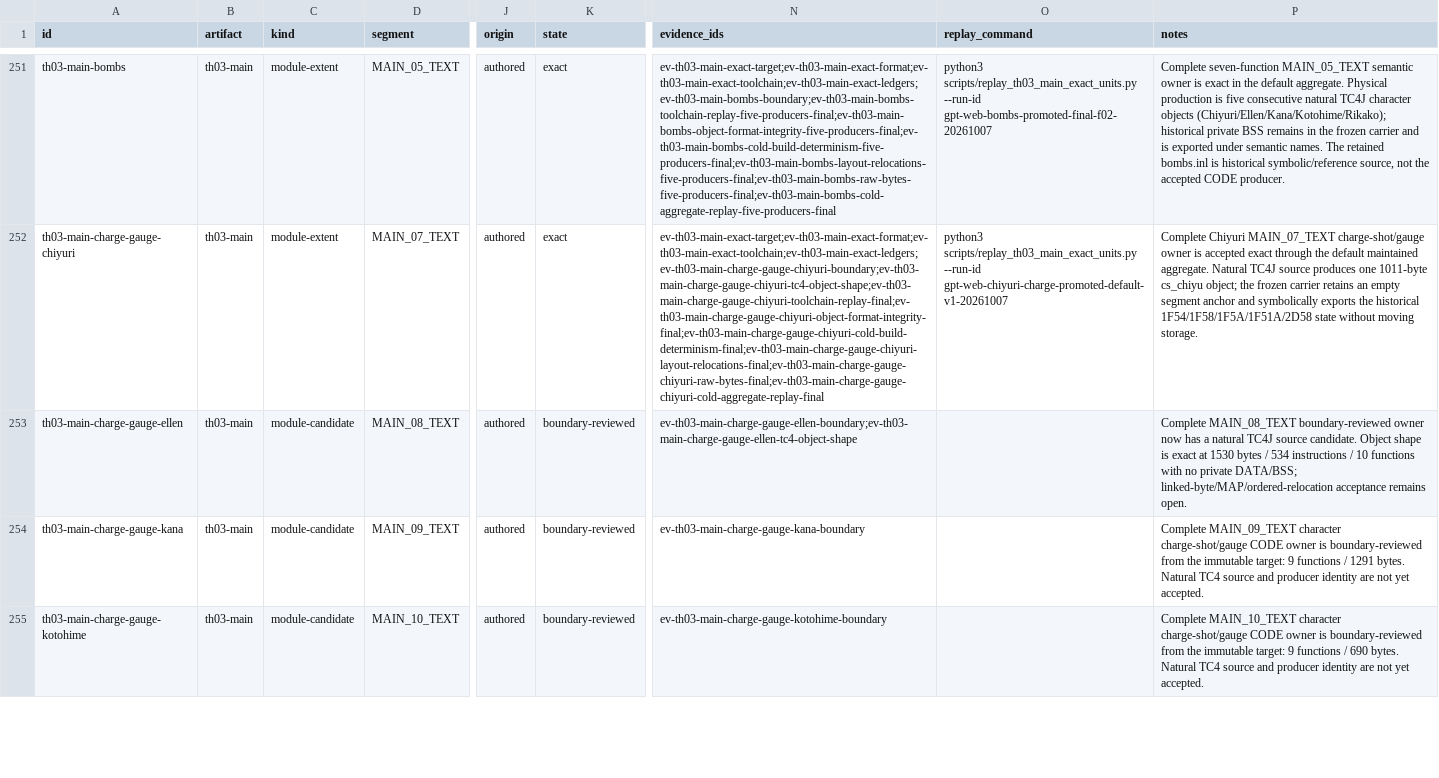
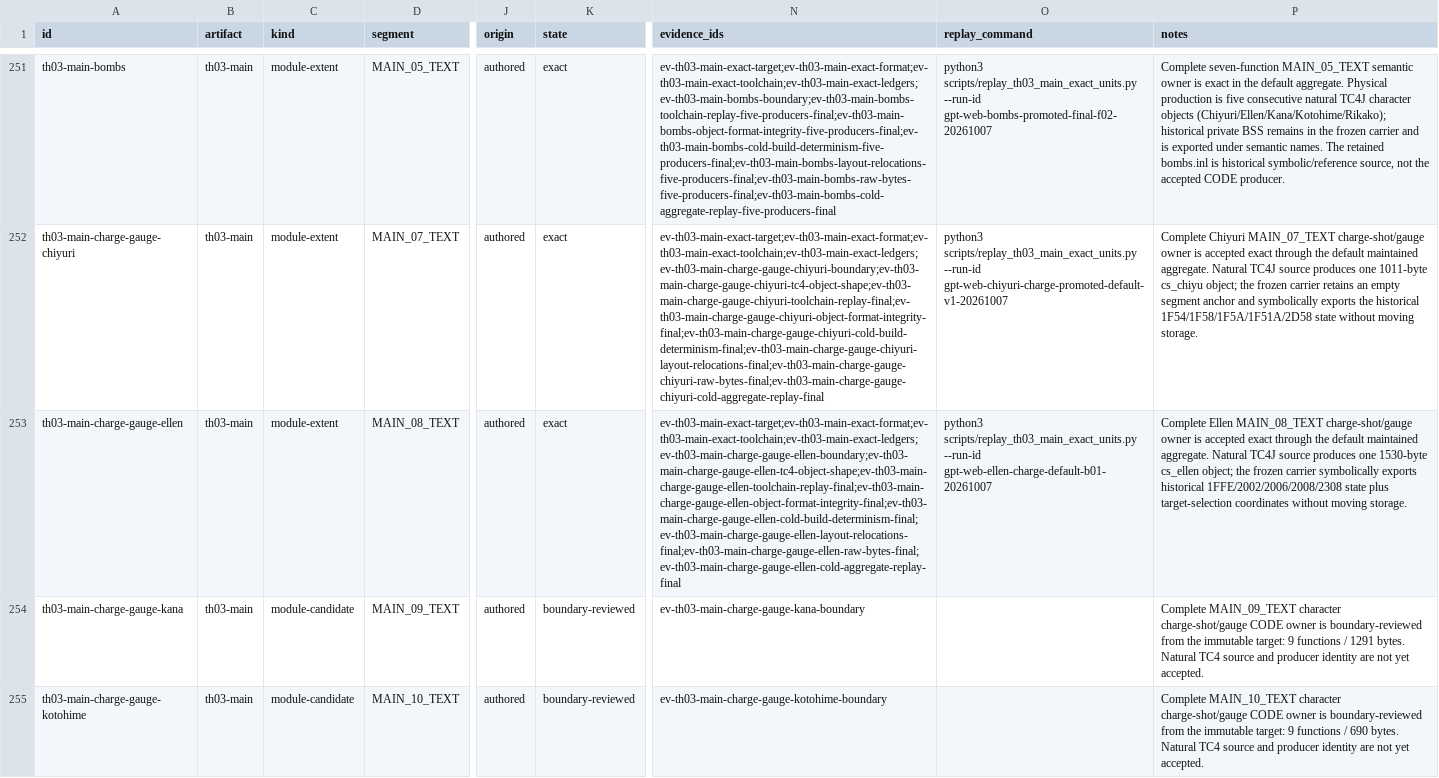
Before and after one commit to N0zoM1z0/th03, a CSV file: config/units.csv, drawn as a sheet; only a part is shown, gaps mark what is left out; the diff names each change by its address in the sheet, - before the commit and + after, or states it on an @@ line.

```diff
--- a/config/units.csv
+++ b/config/units.csv
-C253 (kind): module-candidate
+C253 (kind): module-extent
-K253 (state): boundary-reviewed
+K253 (state): exact
-N253 (evidence_ids): ev-th03-main-charge-gauge-ellen-boundary;ev-th03-main-charge-gauge-ellen-tc4-object-shape
+N253 (evidence_ids): ev-th03-main-exact-target;ev-th03-main-exact-format;ev-th03-main-exact-toolchain;ev-th03-main-exact-ledgers;ev-th03-main-charge-gauge-ellen-boundary;ev-th03-main-charge-gauge-ellen-tc4-object-shape;ev-th03-main-charge-gauge-ellen-toolchain-replay-final;ev-th03-main-charge-gauge-ellen-object-format-integrity-final;ev-th03-main-charge-gauge-ellen-cold-build-determinism-final;ev-th03-main-charge-gauge-ellen-layout-relocations-final;ev-th03-main-charge-gauge-ellen-raw-bytes-final;ev-th03-main-charge-gauge-ellen-cold-aggregate-replay-final
-O253 (replay_command): (empty)
+O253 (replay_command): python3 scripts/replay_th03_main_exact_units.py --run-id gpt-web-ellen-charge-default-b01-20261007
-P253 (notes): Complete MAIN_08_TEXT boundary-reviewed owner now has a natural TC4J source candidate. Object shape is exact at 1530 bytes / 534 instructions / 10 functions with no private DATA/BSS; linked-byte/MAP/ordered-relocation acceptance remains open.
+P253 (notes): Complete Ellen MAIN_08_TEXT charge-shot/gauge owner is accepted exact through the default maintained aggregate. Natural TC4J source produces one 1530-byte cs_ellen object; the frozen carrier symbolically exports historical 1FFE/2002/2006/2008/2308 state plus target-selection coordinates without moving storage.
```
Also changed, not shown: config/knowledge.csv, config/th03_function_boundaries.csv, 12 other files.
